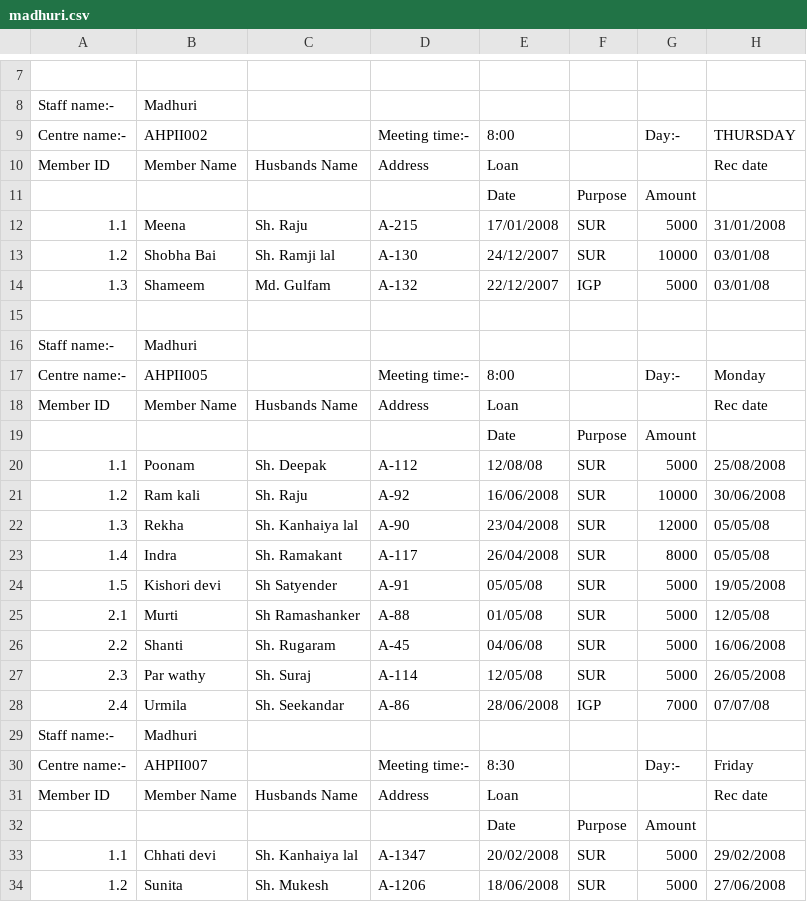
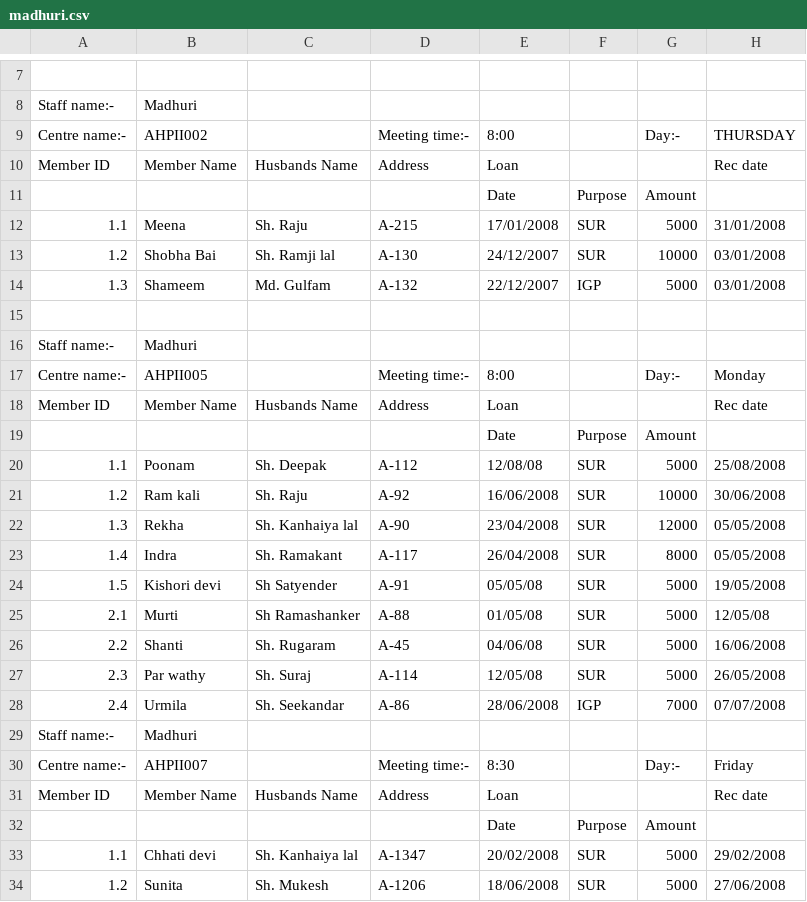
Before and after one commit to Mostfit/mostfit, a CSV file: misfit_fixtures/madhuri.csv, drawn as a sheet; only a part is shown, gaps mark what is left out.

```diff
--- a/misfit_fixtures/madhuri.csv
+++ b/misfit_fixtures/madhuri.csv
@@ -12,4 +12,4 @@ Member ID,Member Name,Husbands Name,Address,Loan,,,Rec date
 1.1,Meena,Sh. Raju,A-215,17/01/2008,SUR,5000,31/01/2008
-1.2,Shobha Bai,Sh. Ramji lal,A-130,24/12/2007,SUR,10000,03/01/08
-1.3,Shameem,Md. Gulfam,A-132,22/12/2007,IGP,5000,03/01/08
+1.2,Shobha Bai,Sh. Ramji lal,A-130,24/12/2007,SUR,10000,03/01/2008
+1.3,Shameem,Md. Gulfam,A-132,22/12/2007,IGP,5000,03/01/2008
 ,,,,,,,
@@ -21,4 +21,4 @@ Member ID,Member Name,Husbands Name,Address,Loan,,,Rec date
 1.2,Ram kali,Sh. Raju,A-92 ,16/06/2008,SUR,10000,30/06/2008
-1.3,Rekha,Sh. Kanhaiya lal,A-90,23/04/2008,SUR,12000,05/05/08
-1.4,Indra,Sh. Ramakant  ,A-117,26/04/2008,SUR,8000,05/05/08
+1.3,Rekha,Sh. Kanhaiya lal,A-90,23/04/2008,SUR,12000,05/05/2008
+1.4,Indra,Sh. Ramakant  ,A-117,26/04/2008,SUR,8000,05/05/2008
 1.5,Kishori devi,Sh Satyender,A-91,05/05/08,SUR,5000,19/05/2008
@@ -27,3 +27,3 @@ Member ID,Member Name,Husbands Name,Address,Loan,,,Rec date
 2.3,Par wathy,Sh. Suraj,A-114,12/05/08,SUR,5000,26/05/2008
-2.4,Urmila,Sh. Seekandar,A-86,28/06/2008,IGP,7000,07/07/08
+2.4,Urmila,Sh. Seekandar,A-86,28/06/2008,IGP,7000,07/07/2008
 Staff name:-,Madhuri,,,,,,
```
Also changed, not shown: 4 other files.
